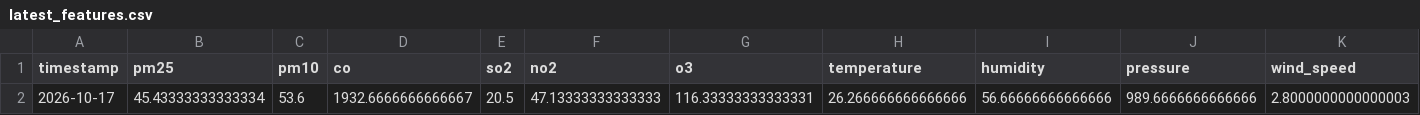
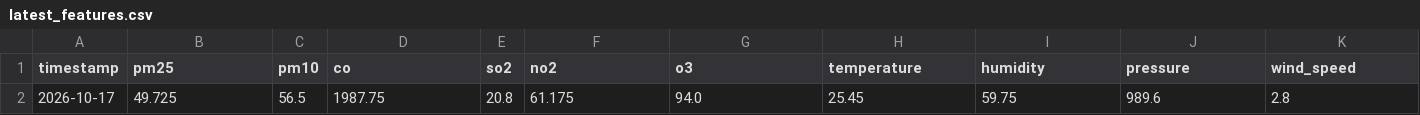
Before and after one commit to zaidzia46/AQI-Predictor, a CSV file: data/processed/latest_features.csv, drawn as a sheet; only a part is shown; the diff covers the shown part only; the diff names each change by its address in the sheet, - before the commit and + after, or states it on an @@ line.

```diff
--- a/data/processed/latest_features.csv
+++ b/data/processed/latest_features.csv
-B2 (pm25): 45.43333333333334
+B2 (pm25): 49.725
-C2 (pm10): 53.6
+C2 (pm10): 56.5
-D2 (co): 1932.6666666666667
+D2 (co): 1987.75
-E2 (so2): 20.5
+E2 (so2): 20.8
-F2 (no2): 47.13333333333333
+F2 (no2): 61.175
-G2 (o3): 116.33333333333331
+G2 (o3): 94.0
-H2 (temperature): 26.266666666666666
+H2 (temperature): 25.45
-I2 (humidity): 56.66666666666666
+I2 (humidity): 59.75
-J2 (pressure): 989.6666666666666
+J2 (pressure): 989.6
-K2 (wind_speed): 2.8000000000000003
+K2 (wind_speed): 2.8
```
Also changed, not shown: 15 edited cells elsewhere in this file, data/processed/aqi_weather_data_features.csv, data/processed/aqi_weather_data_train.csv, 3 other files.
